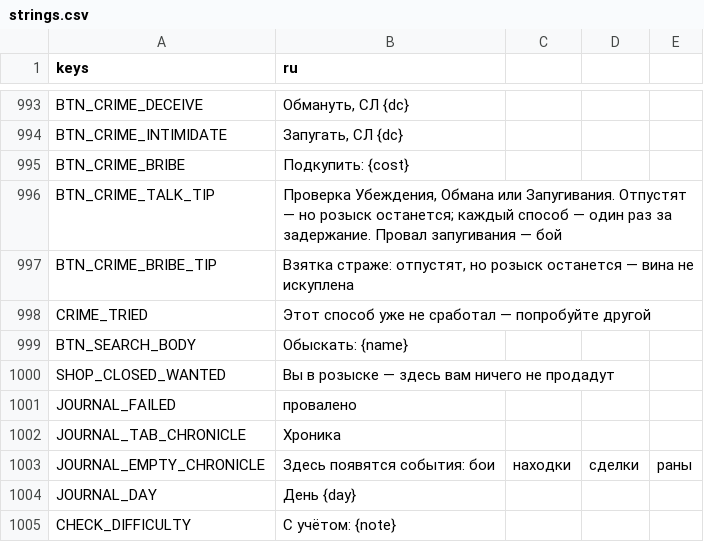
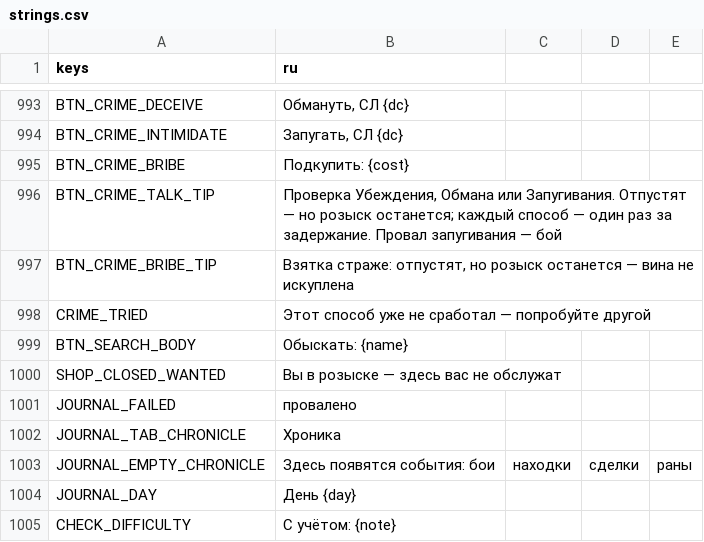
Before and after one commit to rapotekhin/dnd_llm, a CSV file: game/localization/strings.csv, drawn as a sheet; only a part is shown, gaps mark what is left out.

```diff
--- a/game/localization/strings.csv
+++ b/game/localization/strings.csv
@@ -1002,3 +1002,3 @@ CRIME_TRIED,Этот способ уже не сработал — попроб
 BTN_SEARCH_BODY,Обыскать: {name}
-SHOP_CLOSED_WANTED,Вы в розыске — здесь вам ничего не продадут
+SHOP_CLOSED_WANTED,Вы в розыске — здесь вас не обслужат
 JOURNAL_FAILED,провалено
```
Also changed, not shown: 35 other files.
